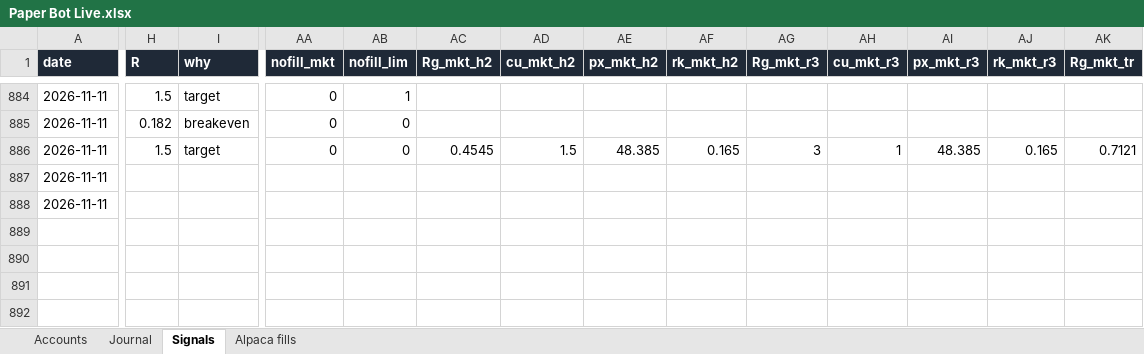
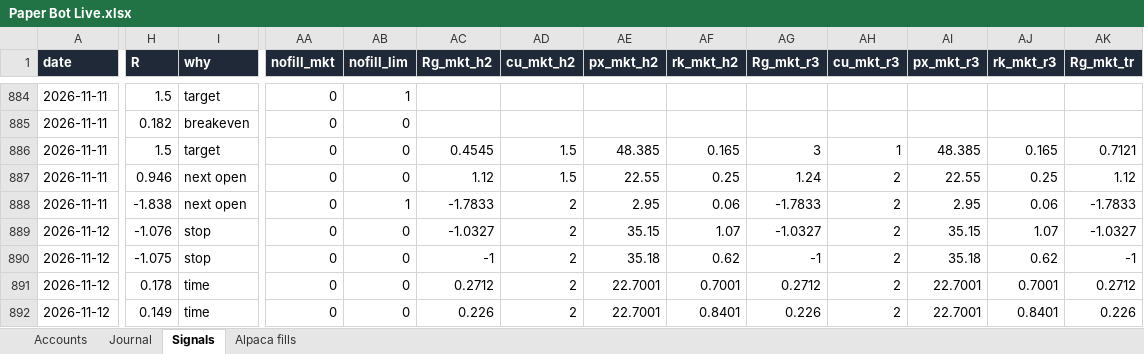
Before and after one commit to newurbaninfluence-lgtm/paper-trading-bot, an Excel workbook: reports/Paper Bot Live.xlsx, sheet Signals, drawn as a sheet; only a part is shown, gaps mark what is left out; values as stored, in another font and other column widths than the file's, no borders; rows hold the shown columns only; the diff covers the shown part only; the diff names each change by its address in the sheet, - before the commit and + after, or states it on an @@ line.

```diff
--- a/reports/Paper Bot Live.xlsx (sheet Signals)
+++ b/reports/Paper Bot Live.xlsx (sheet Signals)
-H887 (R): (empty)
+H887 (R): 0.946
-I887:I888 (why): (empty)
+I887:I888 (why): next open
-AA887:AA888 (nofill_mkt): (empty)
+AA887:AA888 (nofill_mkt): 0
-AB887 (nofill_lim): (empty)
+AB887 (nofill_lim): 0
-AC887 (Rg_mkt_h2): (empty)
+AC887 (Rg_mkt_h2): 1.12
-AD887 (cu_mkt_h2): (empty)
+AD887 (cu_mkt_h2): 1.5
-AE887 (px_mkt_h2): (empty)
+AE887 (px_mkt_h2): 22.55
-AF887 (rk_mkt_h2): (empty)
+AF887 (rk_mkt_h2): 0.25
-AG887 (Rg_mkt_r3): (empty)
+AG887 (Rg_mkt_r3): 1.24
-AH887:AH888 (cu_mkt_r3): (empty)
+AH887:AH888 (cu_mkt_r3): 2
-AI887 (px_mkt_r3): (empty)
+AI887 (px_mkt_r3): 22.55
-AJ887 (rk_mkt_r3): (empty)
+AJ887 (rk_mkt_r3): 0.25
-AK887 (Rg_mkt_tr): (empty)
+AK887 (Rg_mkt_tr): 1.12
-H888 (R): (empty)
+H888 (R): -1.838
-AB888 (nofill_lim): (empty)
+AB888 (nofill_lim): 1
-AC888 (Rg_mkt_h2): (empty)
+AC888 (Rg_mkt_h2): -1.7833
-AD888 (cu_mkt_h2): (empty)
+AD888 (cu_mkt_h2): 2
-AE888 (px_mkt_h2): (empty)
+AE888 (px_mkt_h2): 2.95
-AF888 (rk_mkt_h2): (empty)
+AF888 (rk_mkt_h2): 0.06
-AG888 (Rg_mkt_r3): (empty)
+AG888 (Rg_mkt_r3): -1.7833
-AI888 (px_mkt_r3): (empty)
+AI888 (px_mkt_r3): 2.95
-AJ888 (rk_mkt_r3): (empty)
+AJ888 (rk_mkt_r3): 0.06
-AK888 (Rg_mkt_tr): (empty)
+AK888 (Rg_mkt_tr): -1.7833
+row 889: 2026-11-12 | -1.076 | stop | 0 | 0 | -1.0327 | 2 | 35.15 | 1.07 | -1.0327 | 2 | 35.15 | 1.07 | -1.0327
+row 890: 2026-11-12 | -1.075 | stop | 0 | 0 | -1 | 2 | 35.18 | 0.62 | -1 | 2 | 35.18 | 0.62 | -1
+row 891: 2026-11-12 | 0.178 | time | 0 | 0 | 0.2712 | 2 | 22.7001 | 0.7001 | 0.2712 | 2 | 22.7001 | 0.7001 | 0.2712
+row 892: 2026-11-12 | 0.149 | time | 0 | 0 | 0.226 | 2 | 22.7001 | 0.8401 | 0.226 | 2 | 22.7001 | 0.8401 | 0.226
```
Also changed, not shown: 35 added rows and 20 edited cells elsewhere in this sheet, sheet Journal, sheet Alpaca fills, 7 other files.
